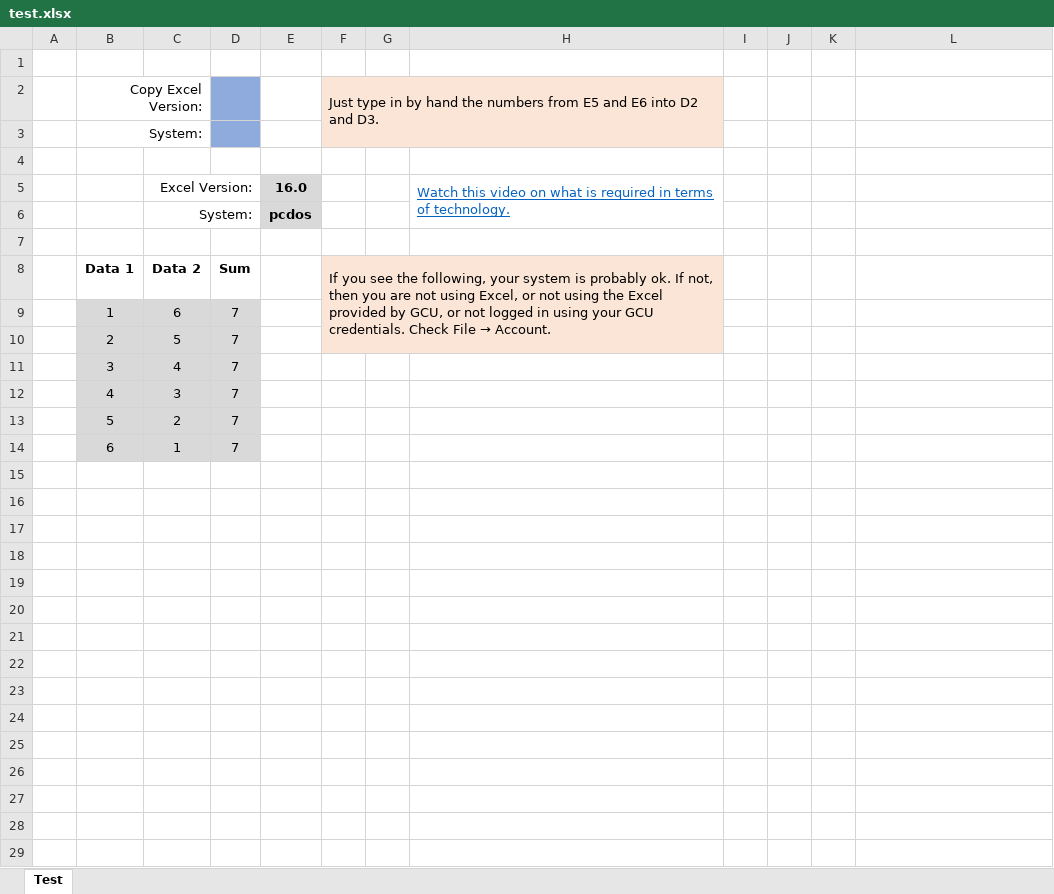
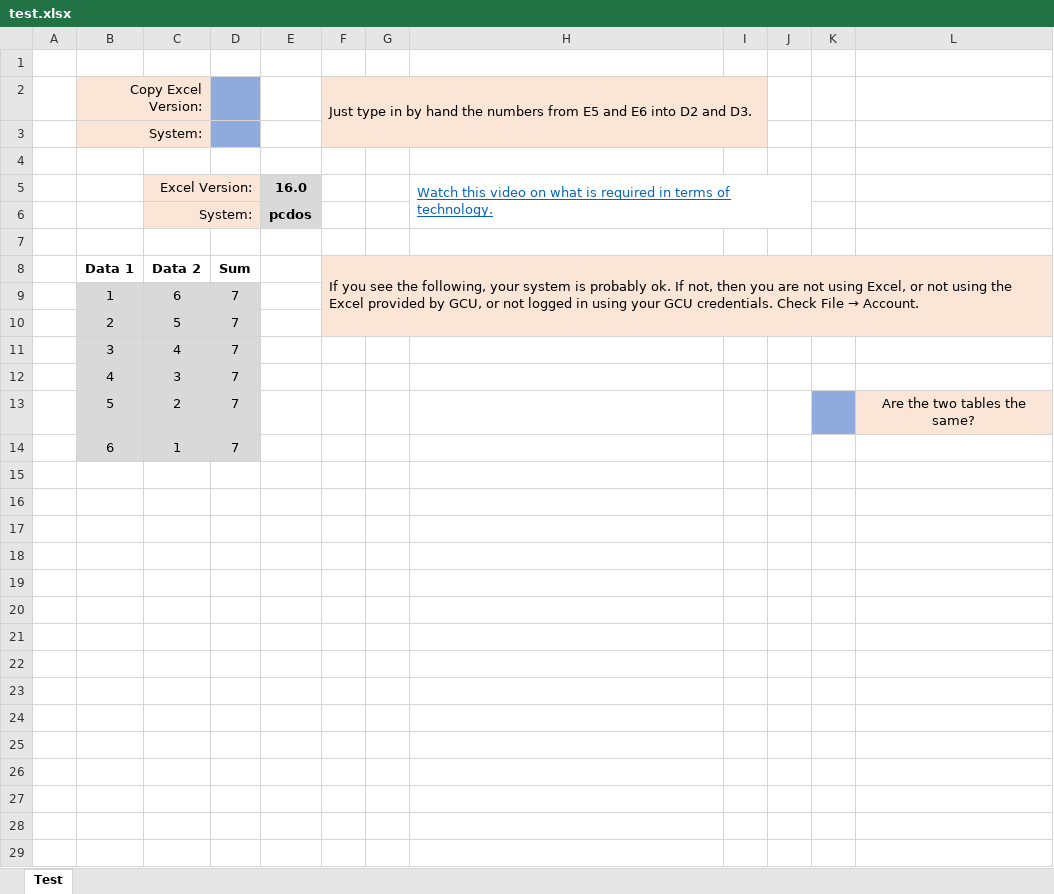
Before and after one commit to ketchers/Teaching, an Excel workbook: 144F20/Topic 1/test.xlsx, sheet Test, drawn as a sheet; only a part is shown; values as stored, in another font and other column widths than the file's, no borders; charts and pictures not drawn; removed rows and columns are numbered as before the commit, all else as after; the diff covers the shown part only; the diff names each change by its address in the sheet, - before the commit and + after, or states it on an @@ line.

Commit message:
commit

```diff
--- a/144F20/Topic 1/test.xlsx (sheet Test)
+++ b/144F20/Topic 1/test.xlsx (sheet Test)
-B2:C3 fill: none
+B2:C3 fill: #FBE5D6
-F2:H3 merged
+F2:I3 merged
-I2:I3 fill: none
+I2:I3 fill: #FBE5D6
-C5:D6 fill: none
+C5:D6 fill: #FBE5D6
-H5:H6 merged
+H5:J6 merged
-F8:H10 merged
+F8:L10 merged
-I8:L10 fill: none
+I8:L10 fill: #FBE5D6
-K13 fill: none
+K13 fill: #8FAADC
-L13: (empty)
+L13: Are the two tables the same?
-L13 fill: none
+L13 fill: #FBE5D6
+row 15: (empty)
+row 16: (empty)
+row 17: (empty)
+row 18: (empty)
+row 19: (empty)
+row 20: (empty)
+row 21: (empty)
+row 22: (empty)
+row 23: (empty)
+row 24: (empty)
+row 25: (empty)
+row 26: (empty)
+row 27: (empty)
+row 28: (empty)
+row 29:  |  | Yes
```
Also changed, not shown: 1 added row elsewhere in this sheet, charts or pictures.
